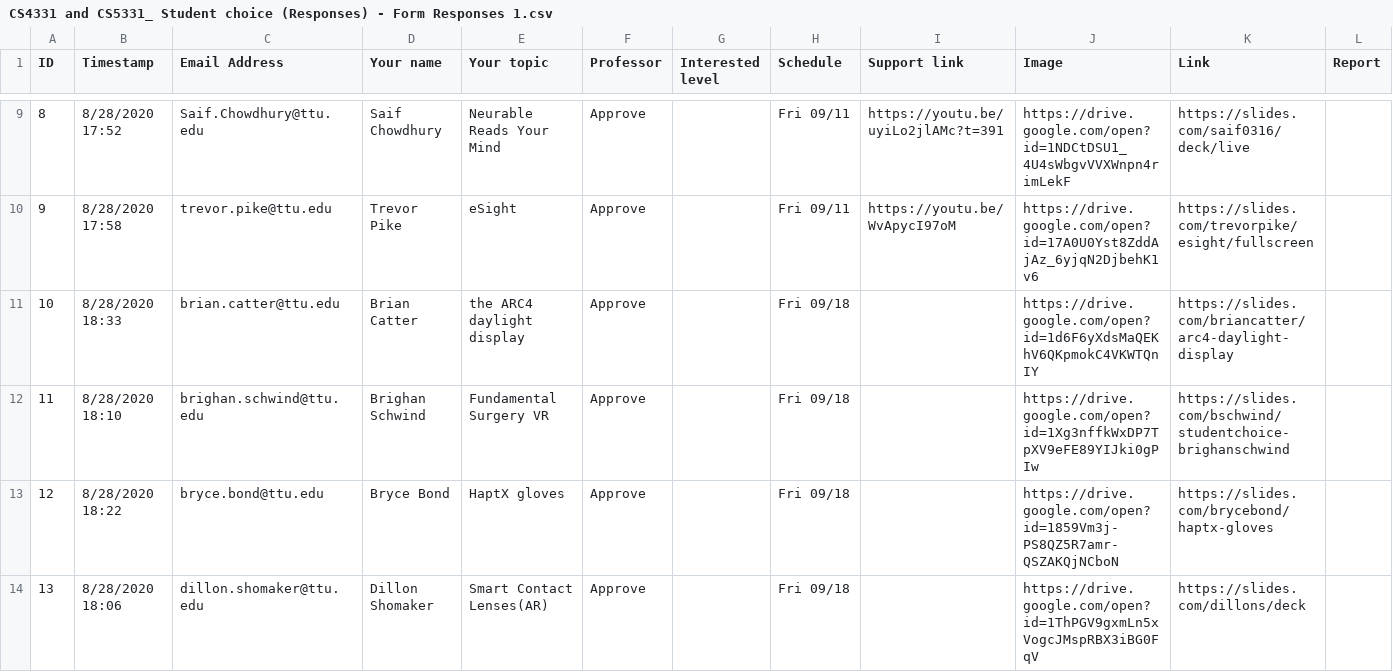
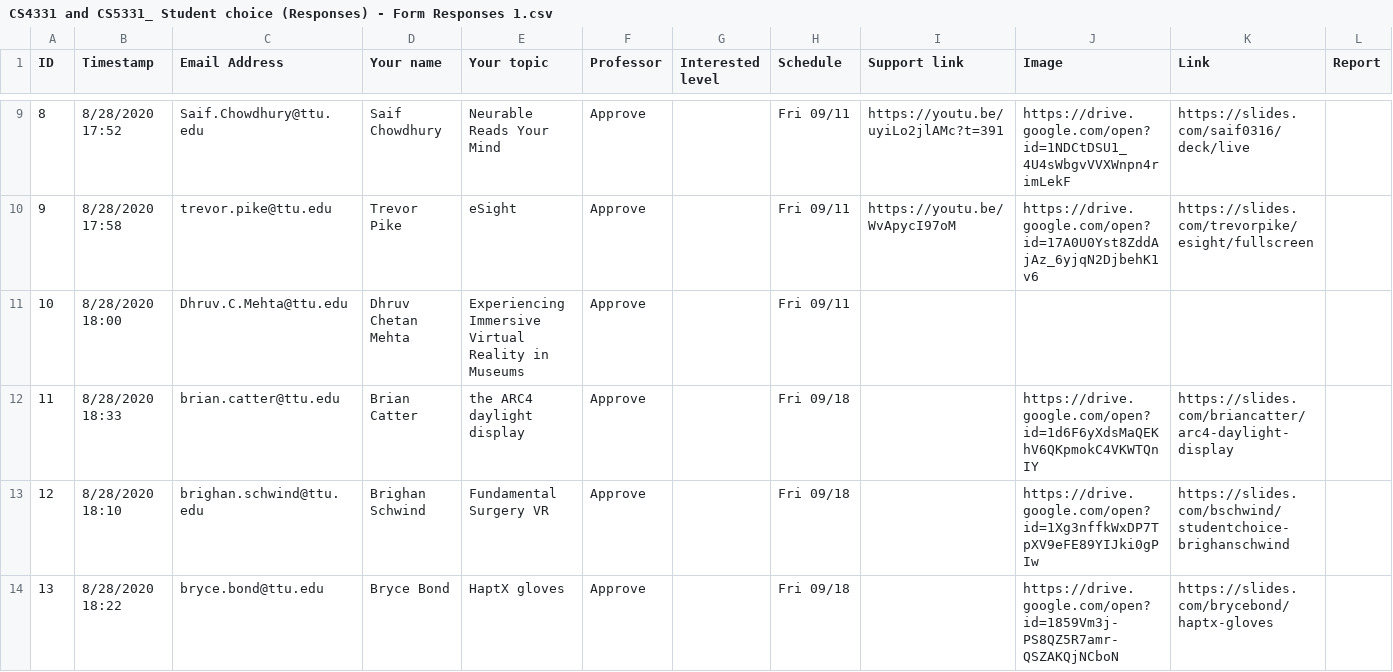
Before and after one commit to iDataVisualizationLab/CS5331-VirtualReality-Fall2020, a CSV file: StudentChoices/CS4331 and CS5331_ Student choice (Responses) - Form Responses 1.csv, drawn as a sheet; only a part is shown, gaps mark what is left out; the shorter side is filled out with more unchanged rows; addresses are those after the commit; the diff names each change by its address in the sheet, - before the commit and + after, or states it on an @@ line.

Commit message:
Update CS4331 and CS5331_ Student choice (Responses) - Form Responses 1.csv

```diff
--- a/StudentChoices/CS4331 and CS5331_ Student choice (Responses) - Form Responses 1.csv
+++ b/StudentChoices/CS4331 and CS5331_ Student choice (Responses) - Form Responses 1.csv
+row 11: 10 | 8/28/2020 18:00 | Dhruv.C.Mehta@ttu.edu | Dhruv Chetan Mehta | Experiencing Immersive Virtual Reality in Museums | Approve |  | Fri 09/11
@@ column A (ID) renumbered from row 12 down @@
```
